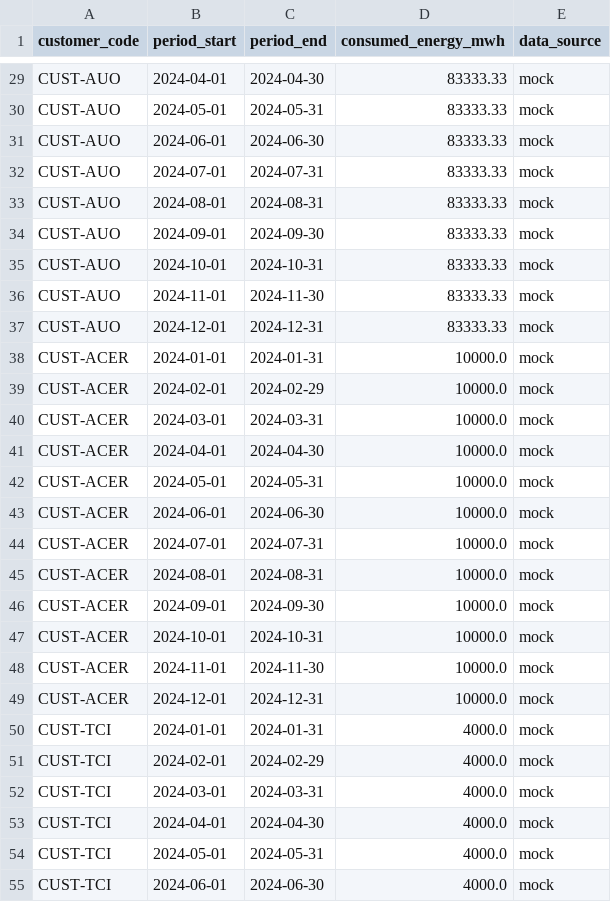
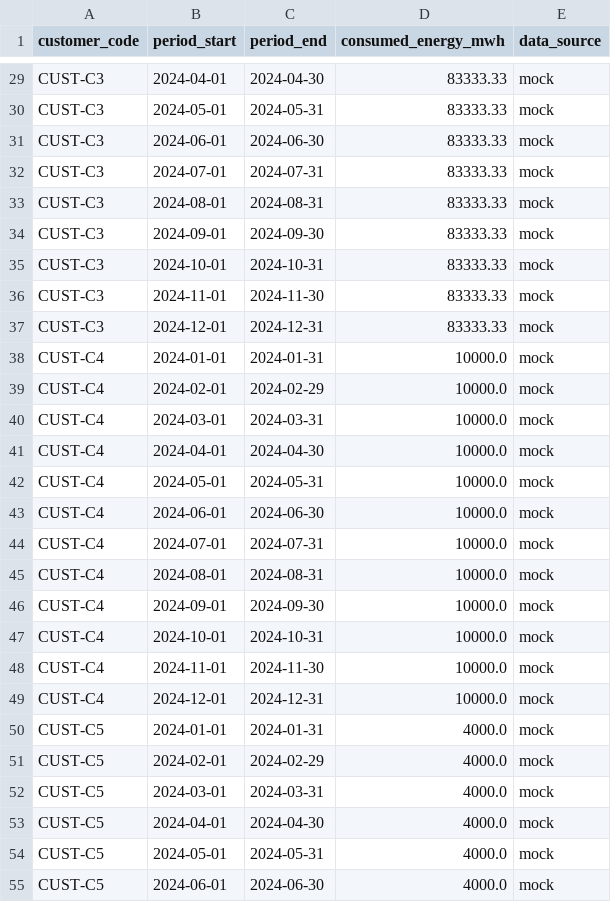
Before and after one commit to goldenyolf/energy-matching-platform, a CSV file: data/sample/consumption.csv, drawn as a sheet; only a part is shown, gaps mark what is left out; the diff covers the shown part only; the diff names each change by its address in the sheet, - before the commit and + after, or states it on an @@ line.

Commit message:
chore: 示範資料的用電端改為匿名化名稱
原本的種子資料用了台積電、台達電、友達光電、宏碁、大江生醫等真實
公司名。這是公開的作品集專案，掛上真實企業名容易被讀成實際的客戶
或合作關係，而站上所有數字本來就是模擬的。改為用電廠 1–5、代碼
CUST-C1..C5。

電號代碼一併重編（TSMC-TN、ACER-XZ 這類前綴同樣會指向母公司），
改為 C1-01、C4-02 這種形式。

風場維持真實名稱 —— 那是台電公開資料裡的公共基礎設施，seeder 本來
就支援載入台電真實發電數據，不會被誤讀成商業關係。

一併更新 README 的情境表、docs/matching-rules.md、演算法解說頁，
以及 app/schemas 的 OpenAPI 範例值。web/app.js 的說明字串原本寫
「公司/風場名稱為真實」，改名後已不成立，改為「用電端為匿名化的
示範對象;風場名稱為真實」。

所有數字未變。CI 四項全過：ruff、black、mypy、pytest（覆蓋率 94.31%）。

```diff
--- a/data/sample/consumption.csv
+++ b/data/sample/consumption.csv
-A29:A37 (customer_code): CUST-AUO
+A29:A37 (customer_code): CUST-C3
-A38:A49 (customer_code): CUST-ACER
+A38:A49 (customer_code): CUST-C4
-A50:A55 (customer_code): CUST-TCI
+A50:A55 (customer_code): CUST-C5
```
Also changed, not shown: 33 edited cells elsewhere in this file, data/sample/contracts.csv, data/sample/contracts_taipower.csv, 8 other files.
